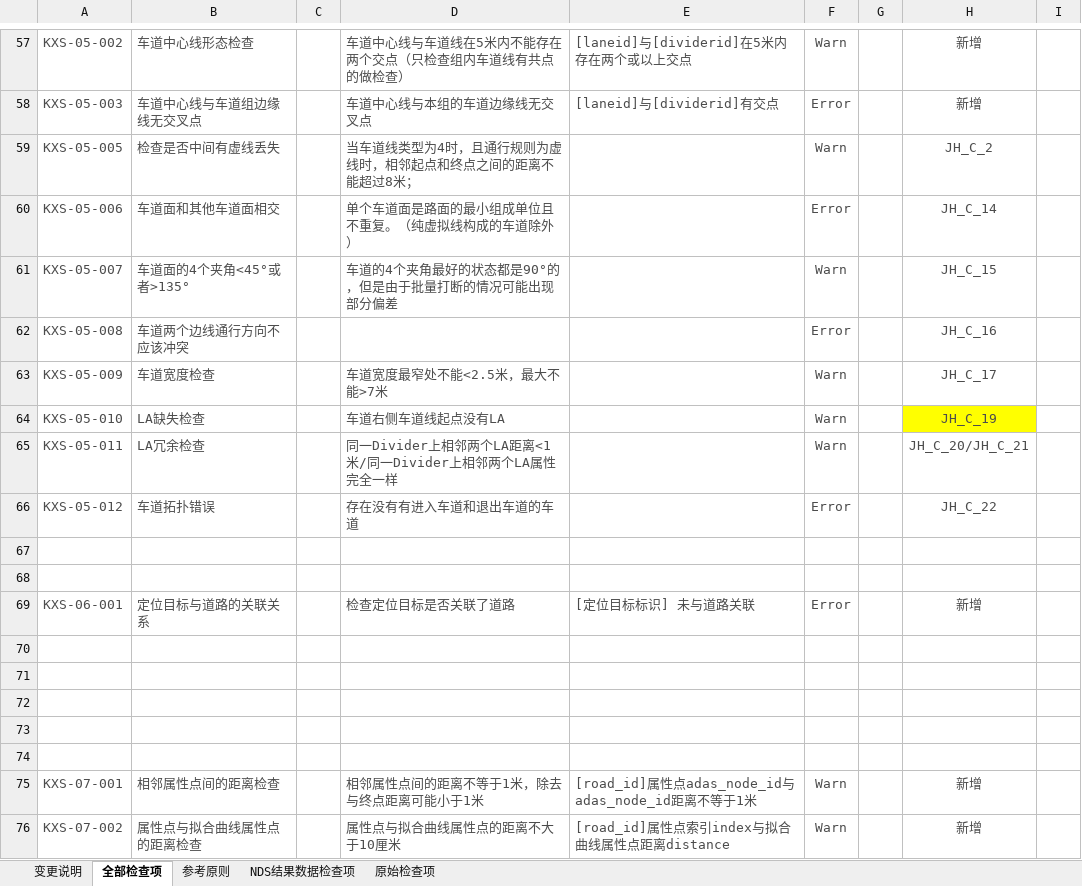
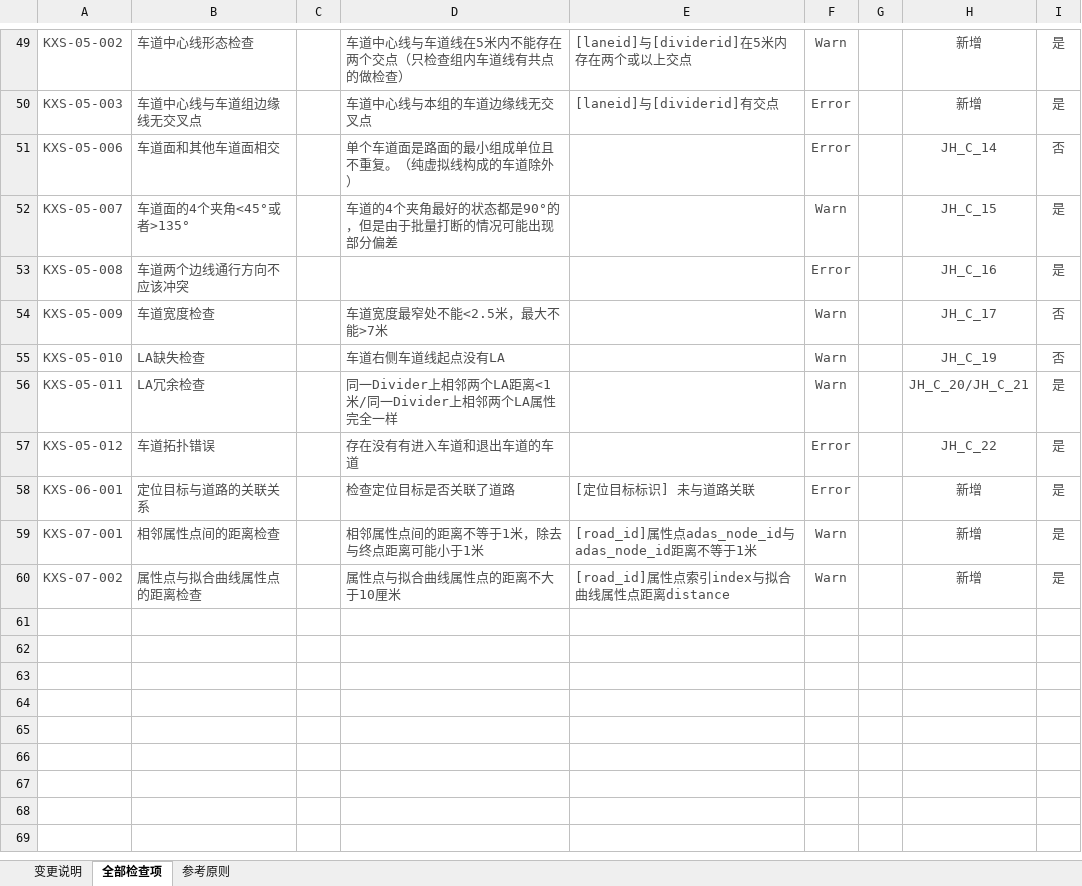
Before and after one commit to nevermore3/DataCheck, an Excel workbook: doc/交换规格检查项文档.xlsx, sheet 全部检查项, drawn as a sheet; only a part is shown, gaps mark what is left out; values as stored, in another font and other column widths than the file's, no borders; table styles not drawn; removed rows and columns are numbered as before the commit, all else as after; the diff covers the shown part only; the diff names each change by its address in the sheet, - before the commit and + after, or states it on an @@ line.

```diff
--- a/doc/交换规格检查项文档.xlsx (sheet 全部检查项)
+++ b/doc/交换规格检查项文档.xlsx (sheet 全部检查项)
-sheet tab: NDS结果数据检查项
-sheet tab: 原始检查项
-I49:I50: (empty)
+I49:I50: 是
-row 59: KXS-05-005 | 检查是否中间有虚线丢失 |  | 当车道线类型为4时，且通行规则为虚线时，相邻起点和终点之间的距离不能超过8米； |  | Warn |  | JH_C_2
-I51: (empty)
+I51: 否
-I52:I53: (empty)
+I52:I53: 是
-I54:I55: (empty)
+I54:I55: 否
-H55 fill: #FFFF00
+H55 fill: none
-I56:I57: (empty)
+I56:I57: 是
-row 67: (empty)
-row 68: (empty)
-I58: (empty)
+I58: 是
-row 70: (empty)
-row 71: (empty)
-row 72: (empty)
-row 73: (empty)
-row 74: (empty)
-I59:I60: (empty)
+I59:I60: 是
```
Also changed, not shown: 8 removed rows, 48 edited cells and cell formats elsewhere in this sheet.
